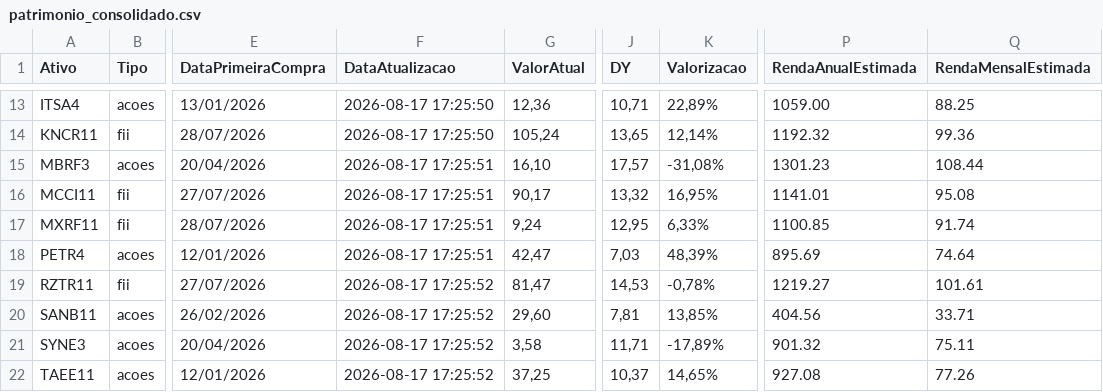
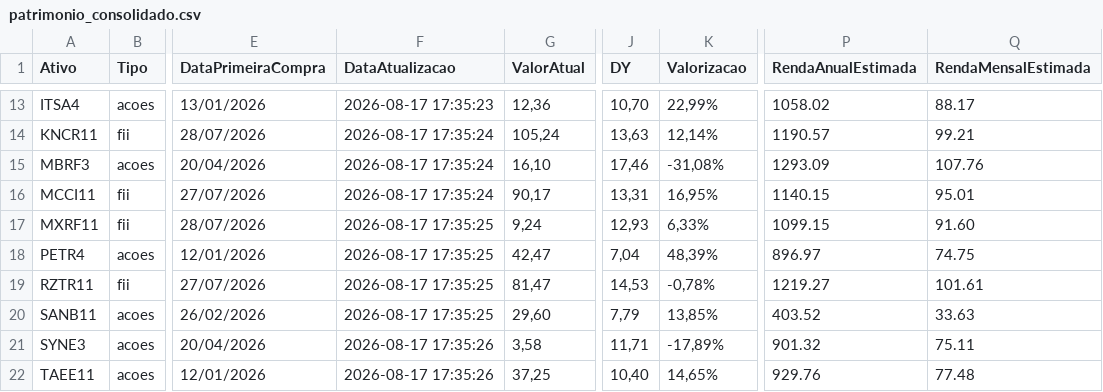
Before and after one commit to mec4tronico/FinancasOnline, a CSV file: patrimonio_consolidado.csv, drawn as a sheet; only a part is shown, gaps mark what is left out; the diff covers the shown part only; the diff names each change by its address in the sheet, - before the commit and + after, or states it on an @@ line.

Commit message:
Atualiza dados_mercados.csv

```diff
--- a/patrimonio_consolidado.csv
+++ b/patrimonio_consolidado.csv
-F13 (DataAtualizacao): 2026-08-17 17:25:50
+F13 (DataAtualizacao): 2026-08-17 17:35:23
-J13 (DY): 10,71
+J13 (DY): 10,70
-K13 (Valorizacao): 22,89%
+K13 (Valorizacao): 22,99%
-P13 (RendaAnualEstimada): 1059.00
+P13 (RendaAnualEstimada): 1058.02
-Q13 (RendaMensalEstimada): 88.25
+Q13 (RendaMensalEstimada): 88.17
-F14 (DataAtualizacao): 2026-08-17 17:25:50
+F14 (DataAtualizacao): 2026-08-17 17:35:24
-J14 (DY): 13,65
+J14 (DY): 13,63
-P14 (RendaAnualEstimada): 1192.32
+P14 (RendaAnualEstimada): 1190.57
-Q14 (RendaMensalEstimada): 99.36
+Q14 (RendaMensalEstimada): 99.21
-F15:F16 (DataAtualizacao): 2026-08-17 17:25:51
+F15:F16 (DataAtualizacao): 2026-08-17 17:35:24
-J15 (DY): 17,57
+J15 (DY): 17,46
-P15 (RendaAnualEstimada): 1301.23
+P15 (RendaAnualEstimada): 1293.09
-Q15 (RendaMensalEstimada): 108.44
+Q15 (RendaMensalEstimada): 107.76
-J16 (DY): 13,32
+J16 (DY): 13,31
-P16 (RendaAnualEstimada): 1141.01
+P16 (RendaAnualEstimada): 1140.15
-Q16 (RendaMensalEstimada): 95.08
+Q16 (RendaMensalEstimada): 95.01
-F17:F18 (DataAtualizacao): 2026-08-17 17:25:51
+F17:F18 (DataAtualizacao): 2026-08-17 17:35:25
-J17 (DY): 12,95
+J17 (DY): 12,93
-P17 (RendaAnualEstimada): 1100.85
+P17 (RendaAnualEstimada): 1099.15
-Q17 (RendaMensalEstimada): 91.74
+Q17 (RendaMensalEstimada): 91.60
-J18 (DY): 7,03
+J18 (DY): 7,04
-P18 (RendaAnualEstimada): 895.69
+P18 (RendaAnualEstimada): 896.97
-Q18 (RendaMensalEstimada): 74.64
+Q18 (RendaMensalEstimada): 74.75
-F19:F20 (DataAtualizacao): 2026-08-17 17:25:52
+F19:F20 (DataAtualizacao): 2026-08-17 17:35:25
-J20 (DY): 7,81
+J20 (DY): 7,79
-P20 (RendaAnualEstimada): 404.56
+P20 (RendaAnualEstimada): 403.52
-Q20 (RendaMensalEstimada): 33.71
+Q20 (RendaMensalEstimada): 33.63
-F21:F22 (DataAtualizacao): 2026-08-17 17:25:52
+F21:F22 (DataAtualizacao): 2026-08-17 17:35:26
-J22 (DY): 10,37
+J22 (DY): 10,40
-P22 (RendaAnualEstimada): 927.08
+P22 (RendaAnualEstimada): 929.76
-Q22 (RendaMensalEstimada): 77.26
+Q22 (RendaMensalEstimada): 77.48
```
Also changed, not shown: 42 edited cells elsewhere in this file.
